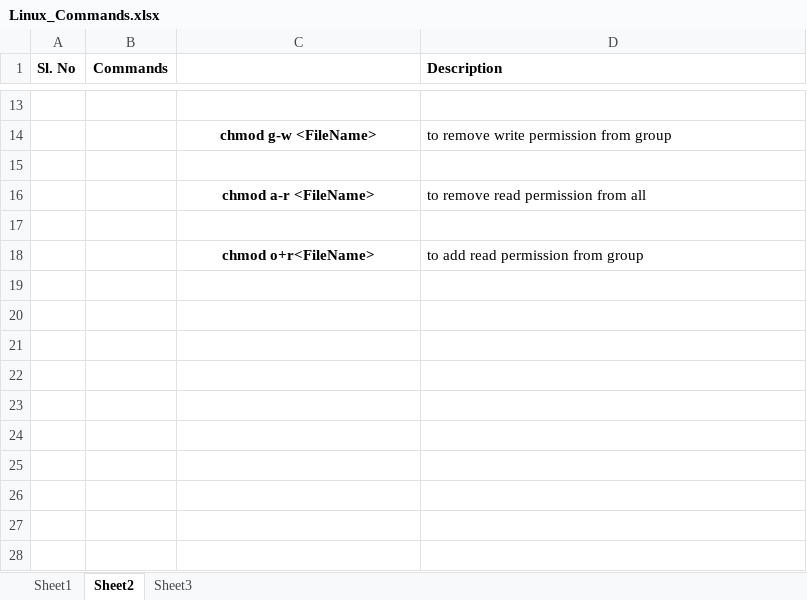
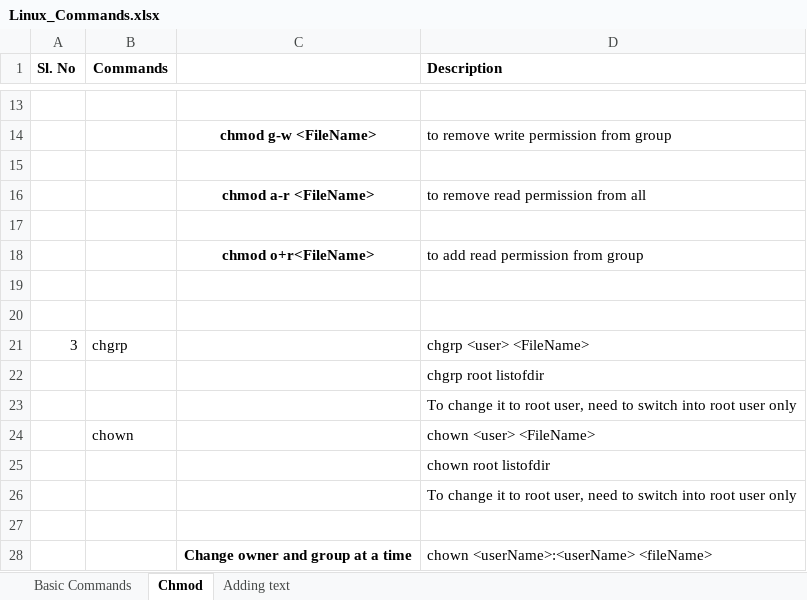
Before and after one commit to AnupamaKJ/linux, an Excel workbook: Linux_Commands.xlsx, sheet Chmod, drawn as a sheet; only a part is shown, gaps mark what is left out; values as stored, in another font and other column widths than the file's, no borders; the diff names each change by its address in the sheet, - before the commit and + after, or states it on an @@ line.

```diff
--- a/Linux_Commands.xlsx (sheet Chmod)
+++ b/Linux_Commands.xlsx (sheet Chmod)
-sheet tab: Sheet1
+sheet tab: Basic Commands
-sheet tab: Sheet2
+sheet tab: Chmod
-sheet tab: Sheet3
+sheet tab: Adding text
+row 19: (empty)
+row 20: (empty)
+row 21: 3 | chgrp |  | chgrp <user> <FileName>
+row 22:  |  |  | chgrp root listofdir
+row 23:  |  |  | To change it to root user, need to switch into root user only
+row 24:  | chown |  | chown <user> <FileName>
+row 25:  |  |  | chown root listofdir
+row 26:  |  |  | To change it to root user, need to switch into root user only
+row 27: (empty)
+row 28:  |  | Change owner and group at a time | chown <userName>:<userName> <fileName>
```
Also changed, not shown: sheet Basic Commands, sheet Adding text, 6 other files.
